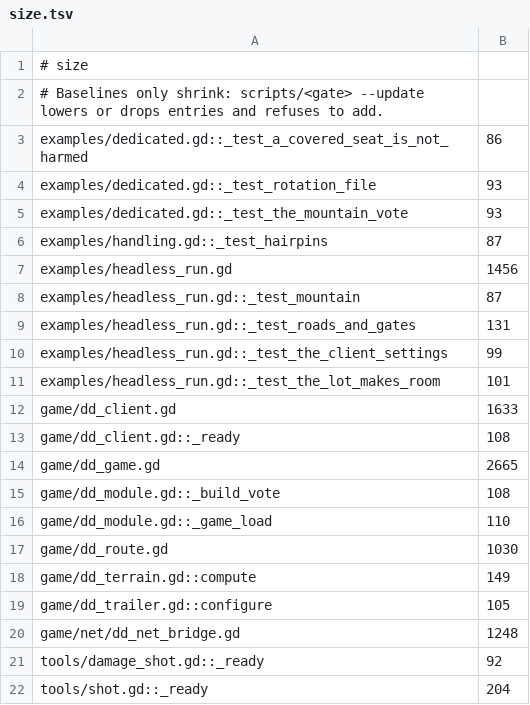
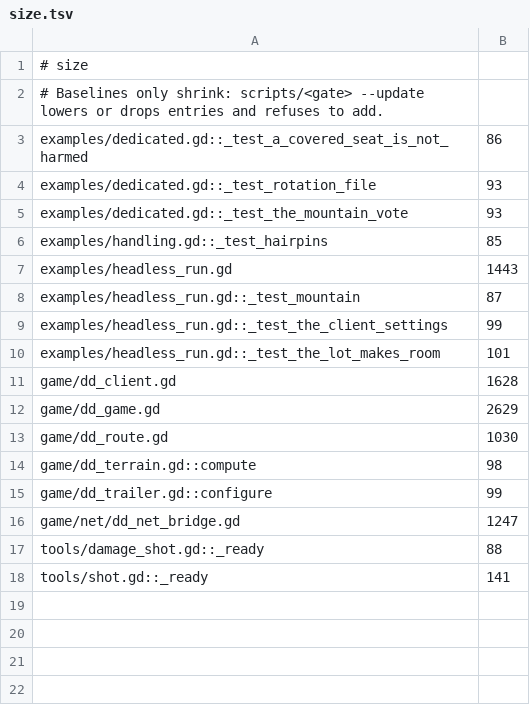
Before and after one commit to zees-games/mg-dangerous-delivery, a TSV file: ci/efficiency/size.tsv, drawn as a sheet.

```diff
--- a/ci/efficiency/size.tsv
+++ b/ci/efficiency/size.tsv
@@ -5,18 +5,14 @@ examples/dedicated.gd::_test_rotation_file	93
 examples/dedicated.gd::_test_the_mountain_vote	93
-examples/handling.gd::_test_hairpins	87
-examples/headless_run.gd	1456
+examples/handling.gd::_test_hairpins	85
+examples/headless_run.gd	1443
 examples/headless_run.gd::_test_mountain	87
-examples/headless_run.gd::_test_roads_and_gates	131
 examples/headless_run.gd::_test_the_client_settings	99
 examples/headless_run.gd::_test_the_lot_makes_room	101
-game/dd_client.gd	1633
-game/dd_client.gd::_ready	108
-game/dd_game.gd	2665
-game/dd_module.gd::_build_vote	108
-game/dd_module.gd::_game_load	110
+game/dd_client.gd	1628
+game/dd_game.gd	2629
 game/dd_route.gd	1030
-game/dd_terrain.gd::compute	149
-game/dd_trailer.gd::configure	105
-game/net/dd_net_bridge.gd	1248
-tools/damage_shot.gd::_ready	92
-tools/shot.gd::_ready	204
+game/dd_terrain.gd::compute	98
+game/dd_trailer.gd::configure	99
+game/net/dd_net_bridge.gd	1247
+tools/damage_shot.gd::_ready	88
+tools/shot.gd::_ready	141
```
Also changed, not shown: 5 other files.
